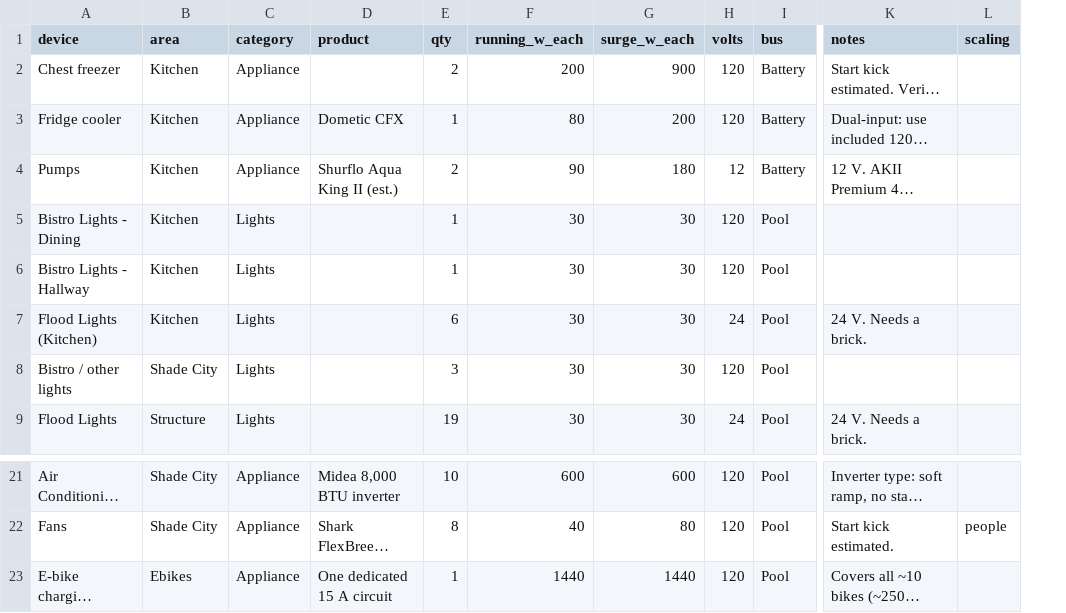
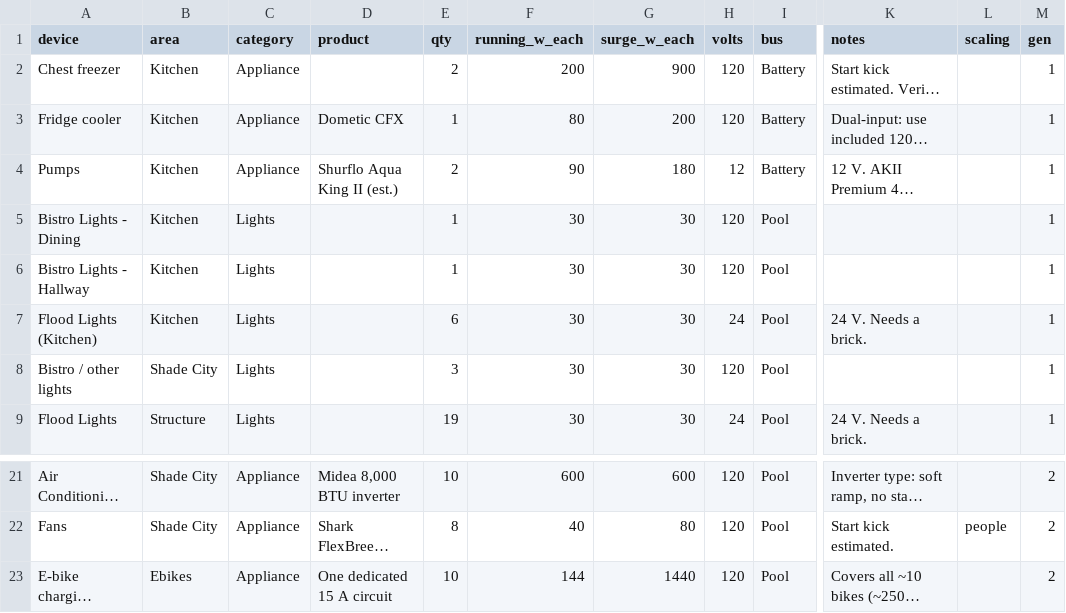
Before and after one commit to asadgo/power-the-cave-2026, a CSV file: data/devices.csv, drawn as a sheet; only a part is shown, gaps mark what is left out; long unchanged cells end in …; the diff names each change by its address in the sheet, - before the commit and + after, or states it on an @@ line.

```diff
--- a/data/devices.csv
+++ b/data/devices.csv
+column M (gen), rows 2-9: all 1; rows 21-23: all 2
-E23 (qty): 1
+E23 (qty): 10
-F23 (running_w_each): 1440
+F23 (running_w_each): 144
```
Also changed, not shown: data/calendar_plan.csv, data/log.csv, 2 other files.
